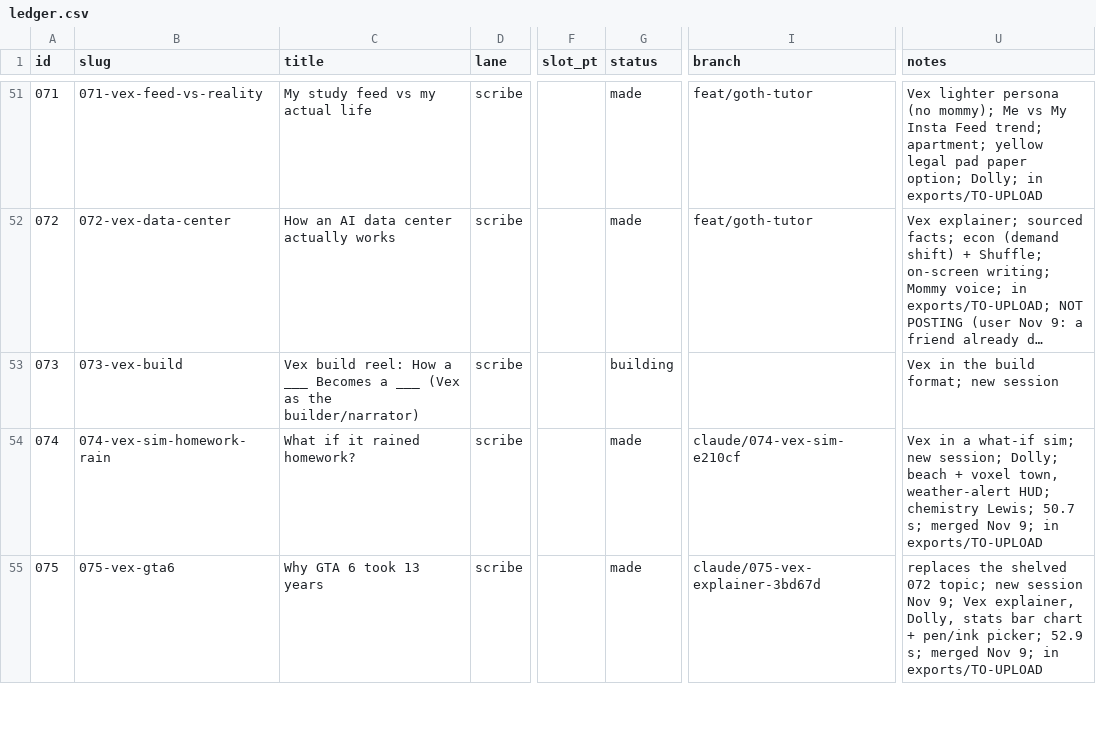
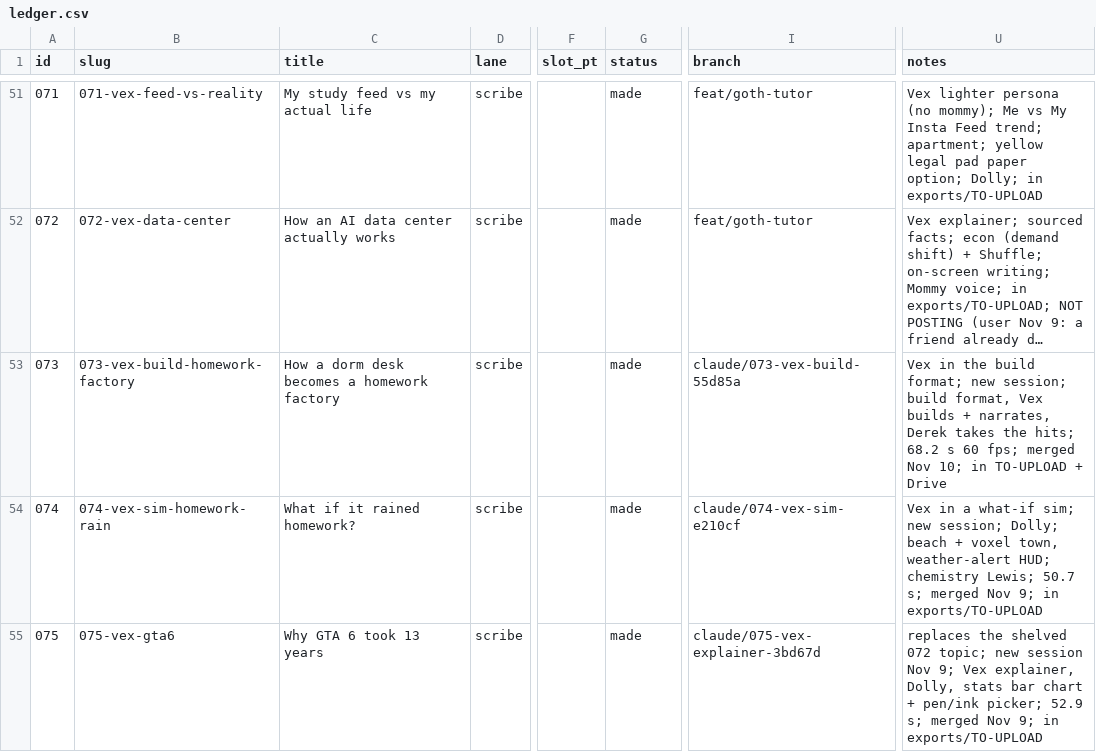
Before and after one commit to dylann4500/EDStudio, a CSV file: ops/ledger.csv, drawn as a sheet; only a part is shown, gaps mark what is left out; long unchanged cells end in …; the diff names each change by its address in the sheet, - before the commit and + after, or states it on an @@ line.

```diff
--- a/ops/ledger.csv
+++ b/ops/ledger.csv
-B53 (slug): 073-vex-build
+B53 (slug): 073-vex-build-homework-factory
-C53 (title): Vex build reel: How a ___ Becomes a ___ (Vex as the builder/narrator)
+C53 (title): How a dorm desk becomes a homework factory
-G53 (status): building
+G53 (status): made
-I53 (branch): (empty)
+I53 (branch): claude/073-vex-build-55d85a
-U53 (notes): …format; new session
+U53 (notes): …format; new session; build format, Vex builds + narrates, Derek takes the hits; 68.2 s 60 fps; merged Nov 10; in TO-UPLOAD + Drive
```
